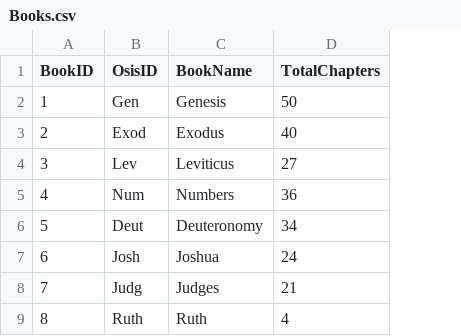
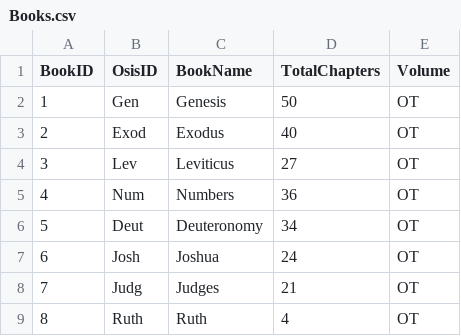
Before and after one commit to jpoehls/bible-metadata, a CSV file: Books.csv, drawn as a sheet; only a part is shown; the diff names each change by its address in the sheet, - before the commit and + after, or states it on an @@ line.

Commit message:
Added Volume (NT or OT) to the Books.csv file.

```diff
--- a/Books.csv
+++ b/Books.csv
+column E (Volume), rows 2-9: all OT
```
Also changed, not shown: 1 other file.
